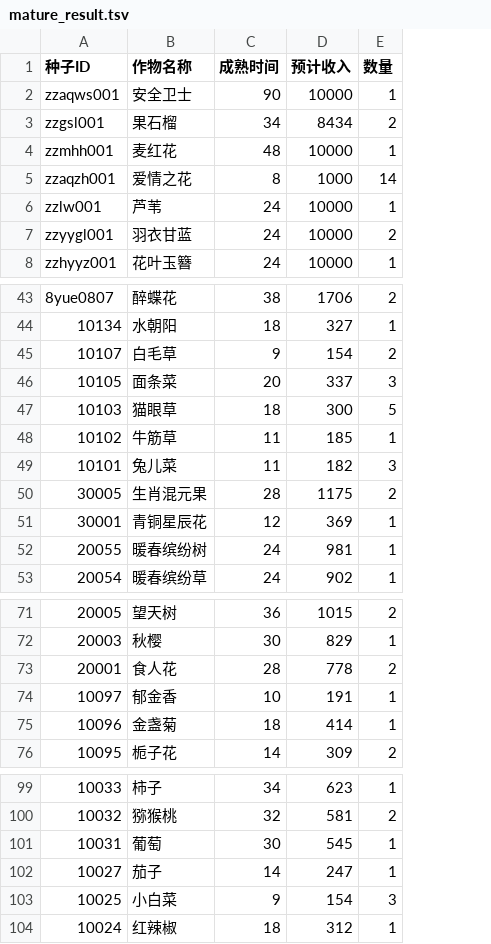
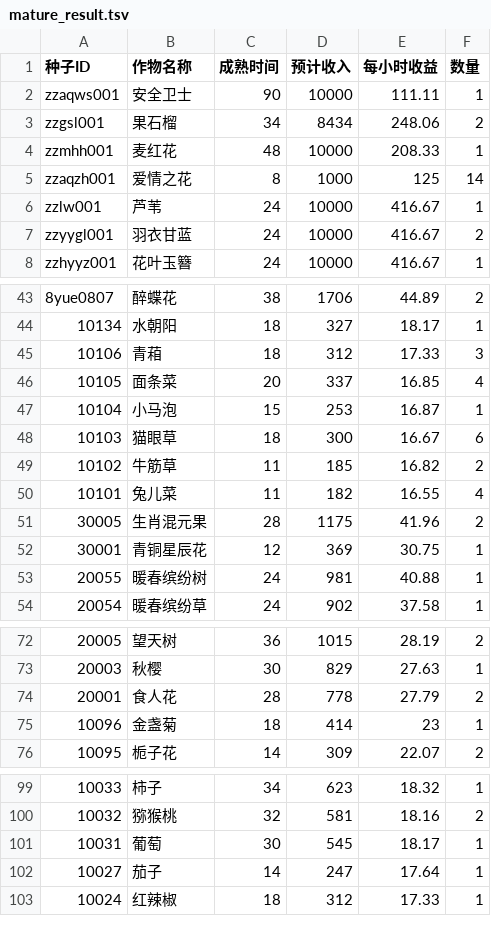
Before and after one commit to Shwaige/SunFrame, a TSV file: get_seeds/mature_result.tsv, drawn as a sheet; only a part is shown, gaps mark what is left out; removed rows and columns are numbered as before the commit, all else as after; the diff covers the shown part only; the diff names each change by its address in the sheet, - before the commit and + after, or states it on an @@ line.

```diff
--- a/get_seeds/mature_result.tsv
+++ b/get_seeds/mature_result.tsv
+column E (每小时收益), rows 2-8: 111.11 | 248.06 | 208.33 | 125 | 416.67 | 416.67 | 416.67; rows 43-44: 44.89 | 18.17; row 46: 16.85; rows 48-54: 16.67 | 16.82 | 16.55 | 41.96 | 30.75 | 40.88 | 37.58; rows 72-76: 28.19 | 27.63 | 27.79 | 23 | 22.07; rows 99-103: 18.32 | 18.16 | 18.17 | 17.64 | 17.33
-row 45: 10107 | 白毛草 | 9 | 154 | 2
+row 45: 10106 | 青葙 | 18 | 312 | 17.33 | 3
-F46 (数量): 3
+F46 (数量): 4
+row 47: 10104 | 小马泡 | 15 | 253 | 16.87 | 1
-F48 (数量): 5
+F48 (数量): 6
-F49 (数量): 1
+F49 (数量): 2
-F50 (数量): 3
+F50 (数量): 4
-row 74: 10097 | 郁金香 | 10 | 191 | 1
-row 103: 10025 | 小白菜 | 9 | 154 | 3
```
Also changed, not shown: 2 edited cells elsewhere in this file, 5 other files.
